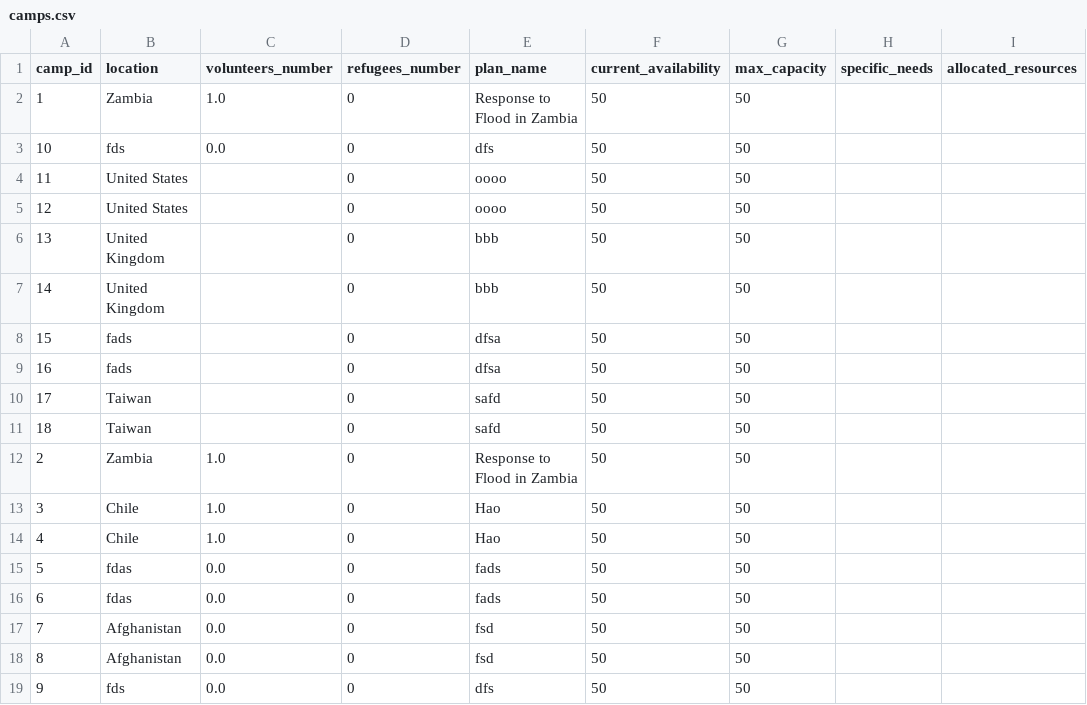
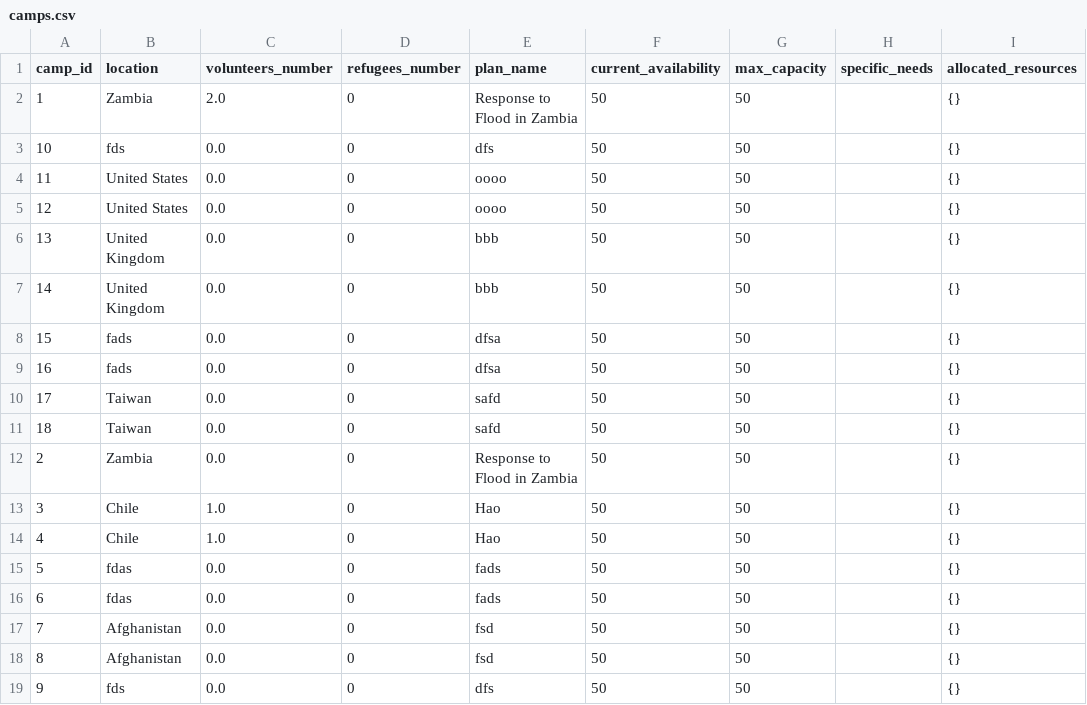
Before and after one commit to Alimauroraa/intro_programming_cw, a CSV file: project into prog/camps.csv, drawn as a sheet.

```diff
--- a/project into prog/camps.csv
+++ b/project into prog/camps.csv
@@ -1,21 +1,21 @@
 camp_id,location,volunteers_number,refugees_number,plan_name,current_availability,max_capacity,specific_needs,allocated_resources
-1,Zambia,1.0,0,"Response to Flood in Zambia
-",50,50,,
-10,fds,0.0,0,dfs,50,50,,
-11,United States,,0,oooo,50,50,,
-12,United States,,0,oooo,50,50,,
-13,United Kingdom,,0,bbb,50,50,,
-14,United Kingdom,,0,bbb,50,50,,
-15,fads,,0,dfsa,50,50,,
-16,fads,,0,dfsa,50,50,,
-17,Taiwan,,0,safd,50,50,,
-18,Taiwan,,0,safd,50,50,,
-2,Zambia,1.0,0,"Response to Flood in Zambia
-",50,50,,
-3,Chile,1.0,0,Hao,50,50,,
-4,Chile,1.0,0,Hao,50,50,,
-5,fdas,0.0,0,fads,50,50,,
-6,fdas,0.0,0,fads,50,50,,
-7,Afghanistan,0.0,0,fsd,50,50,,
-8,Afghanistan,0.0,0,fsd,50,50,,
-9,fds,0.0,0,dfs,50,50,,
+1,Zambia,2.0,0,"Response to Flood in Zambia
+",50,50,,{}
+10,fds,0.0,0,dfs,50,50,,{}
+11,United States,0.0,0,oooo,50,50,,{}
+12,United States,0.0,0,oooo,50,50,,{}
+13,United Kingdom,0.0,0,bbb,50,50,,{}
+14,United Kingdom,0.0,0,bbb,50,50,,{}
+15,fads,0.0,0,dfsa,50,50,,{}
+16,fads,0.0,0,dfsa,50,50,,{}
+17,Taiwan,0.0,0,safd,50,50,,{}
+18,Taiwan,0.0,0,safd,50,50,,{}
+2,Zambia,0.0,0,"Response to Flood in Zambia
+",50,50,,{}
+3,Chile,1.0,0,Hao,50,50,,{}
+4,Chile,1.0,0,Hao,50,50,,{}
+5,fdas,0.0,0,fads,50,50,,{}
+6,fdas,0.0,0,fads,50,50,,{}
+7,Afghanistan,0.0,0,fsd,50,50,,{}
+8,Afghanistan,0.0,0,fsd,50,50,,{}
+9,fds,0.0,0,dfs,50,50,,{}
```
Also changed, not shown: project into prog/volunteers_file.csv, 2 other files.
